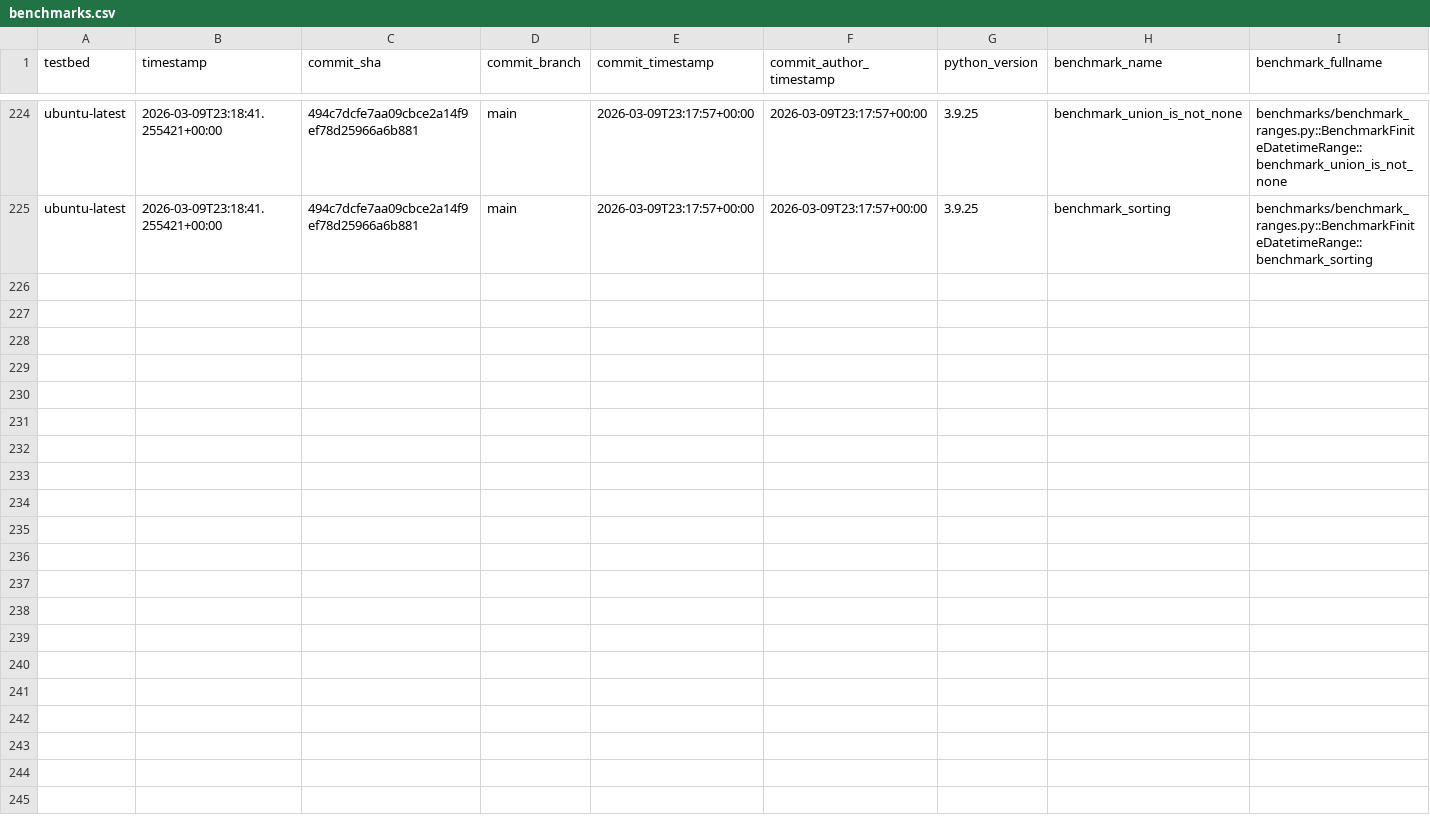
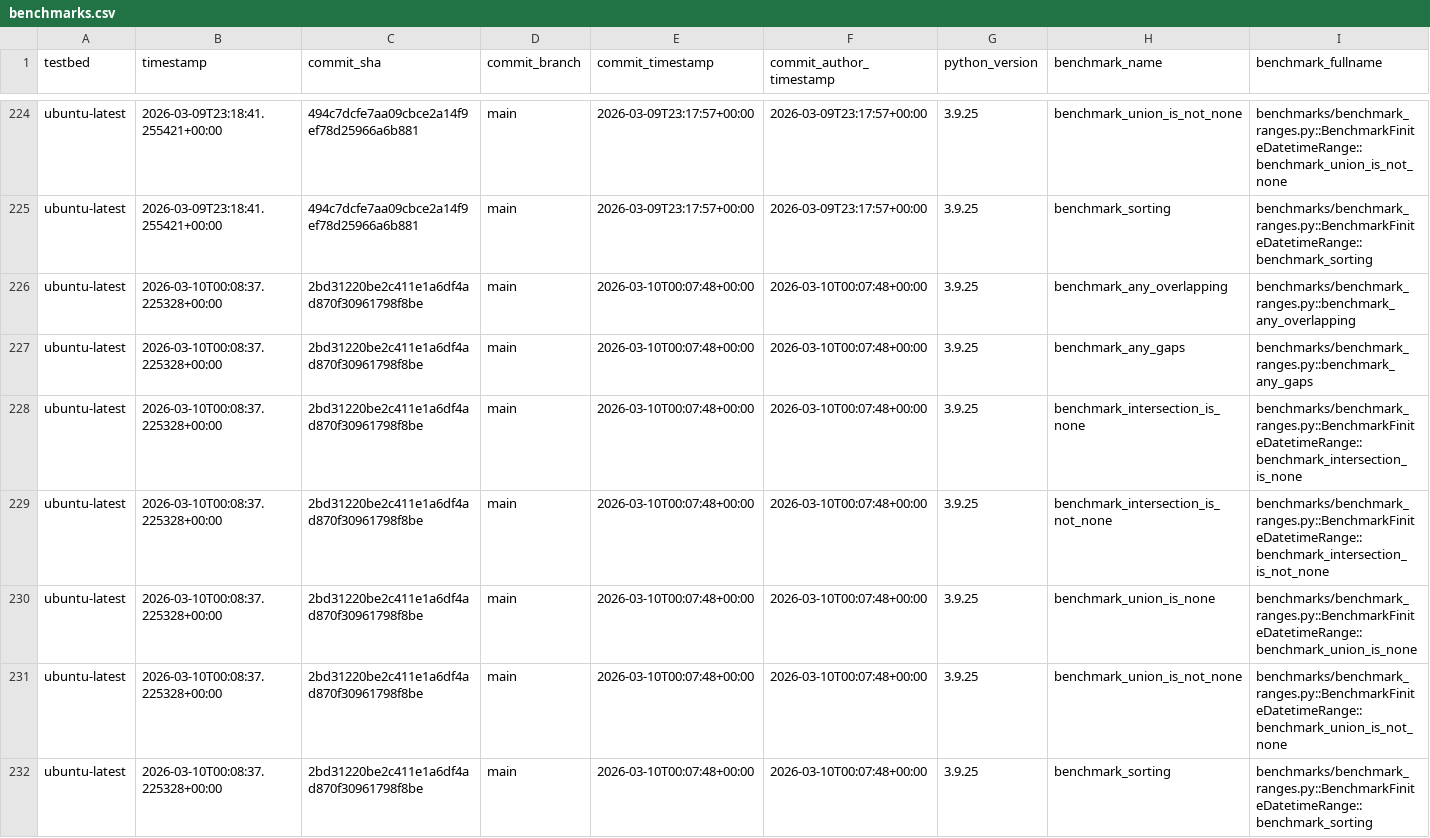
Before and after one commit to octoenergy/xocto, a CSV file: benchmarks.csv, drawn as a sheet; only a part is shown, gaps mark what is left out; rows hold the shown columns only; the diff names each change by its address in the sheet, - before the commit and + after, or states it on an @@ line.

```diff
--- a/benchmarks.csv
+++ b/benchmarks.csv
+row 226: ubuntu-latest | 2026-03-10T00:08:37.225328+00:00 | 2bd31220be2c411e1a6df4ad870f30961798f8be | main | 2026-03-10T00:07:48+00:00 | 2026-03-10T00:07:48+00:00 | 3.9.25 | benchmark_any_overlapping | benchmarks/benchmark_ranges.py::benchmark_any_overlapping
+row 227: ubuntu-latest | 2026-03-10T00:08:37.225328+00:00 | 2bd31220be2c411e1a6df4ad870f30961798f8be | main | 2026-03-10T00:07:48+00:00 | 2026-03-10T00:07:48+00:00 | 3.9.25 | benchmark_any_gaps | benchmarks/benchmark_ranges.py::benchmark_any_gaps
+row 228: ubuntu-latest | 2026-03-10T00:08:37.225328+00:00 | 2bd31220be2c411e1a6df4ad870f30961798f8be | main | 2026-03-10T00:07:48+00:00 | 2026-03-10T00:07:48+00:00 | 3.9.25 | benchmark_intersection_is_none | benchmarks/benchmark_ranges.py::BenchmarkFiniteDatetimeRange::benchmark_intersection_is_none
+row 229: ubuntu-latest | 2026-03-10T00:08:37.225328+00:00 | 2bd31220be2c411e1a6df4ad870f30961798f8be | main | 2026-03-10T00:07:48+00:00 | 2026-03-10T00:07:48+00:00 | 3.9.25 | benchmark_intersection_is_not_none | benchmarks/benchmark_ranges.py::BenchmarkFiniteDatetimeRange::benchmark_intersection_is_not_none
+row 230: ubuntu-latest | 2026-03-10T00:08:37.225328+00:00 | 2bd31220be2c411e1a6df4ad870f30961798f8be | main | 2026-03-10T00:07:48+00:00 | 2026-03-10T00:07:48+00:00 | 3.9.25 | benchmark_union_is_none | benchmarks/benchmark_ranges.py::BenchmarkFiniteDatetimeRange::benchmark_union_is_none
+row 231: ubuntu-latest | 2026-03-10T00:08:37.225328+00:00 | 2bd31220be2c411e1a6df4ad870f30961798f8be | main | 2026-03-10T00:07:48+00:00 | 2026-03-10T00:07:48+00:00 | 3.9.25 | benchmark_union_is_not_none | benchmarks/benchmark_ranges.py::BenchmarkFiniteDatetimeRange::benchmark_union_is_not_none
+row 232: ubuntu-latest | 2026-03-10T00:08:37.225328+00:00 | 2bd31220be2c411e1a6df4ad870f30961798f8be | main | 2026-03-10T00:07:48+00:00 | 2026-03-10T00:07:48+00:00 | 3.9.25 | benchmark_sorting | benchmarks/benchmark_ranges.py::BenchmarkFiniteDatetimeRange::benchmark_sorting
```
Also changed, not shown: 1 other file.
